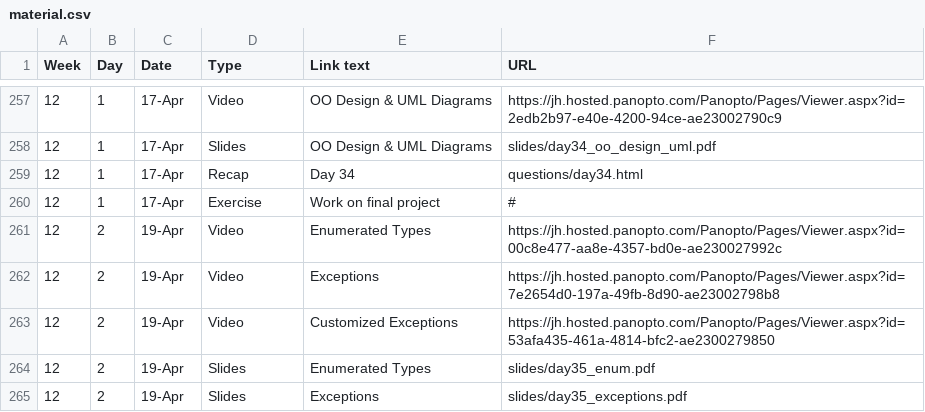
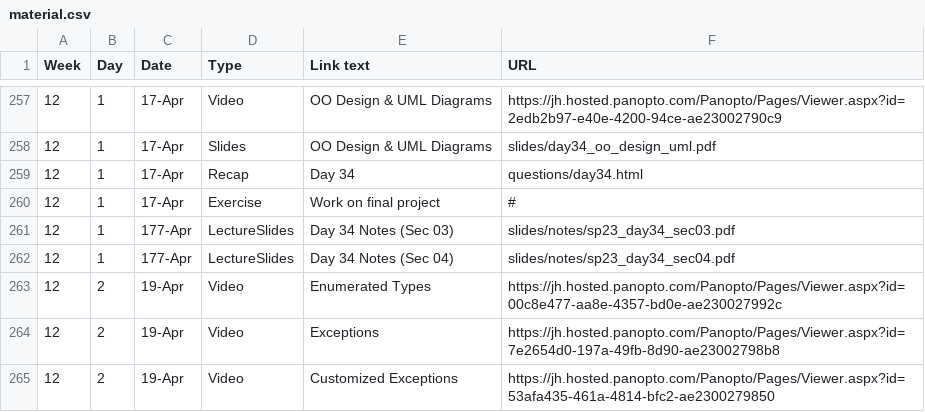
Before and after one commit to vivek-booshan/cs220-sp23, a CSV file: material.csv, drawn as a sheet; only a part is shown, gaps mark what is left out; the shorter side is filled out with more unchanged rows; the diff names each change by its address in the sheet, - before the commit and + after, or states it on an @@ line.

Commit message:
day 34 notes (including final project)

```diff
--- a/material.csv
+++ b/material.csv
+row 261: 12 | 1 | 177-Apr | LectureSlides | Day 34 Notes (Sec 03) | slides/notes/sp23_day34_sec03.pdf
+row 262: 12 | 1 | 177-Apr | LectureSlides | Day 34 Notes (Sec 04) | slides/notes/sp23_day34_sec04.pdf
```
Also changed, not shown: 3 other files.
